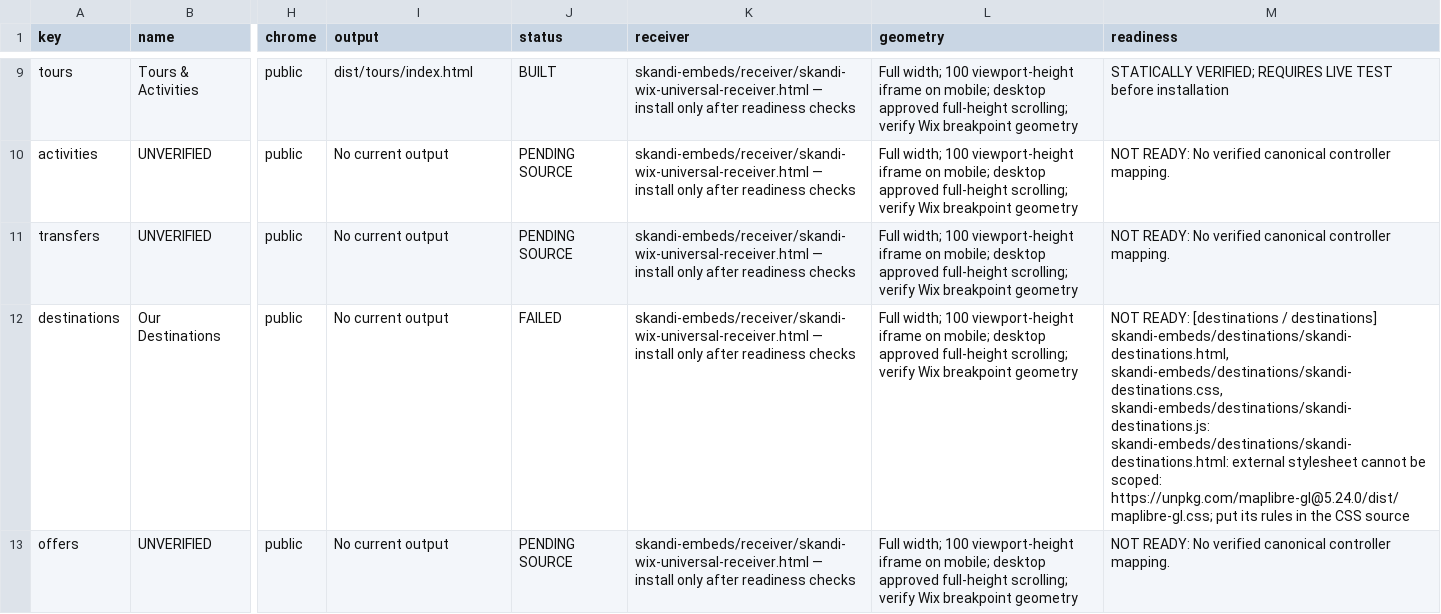
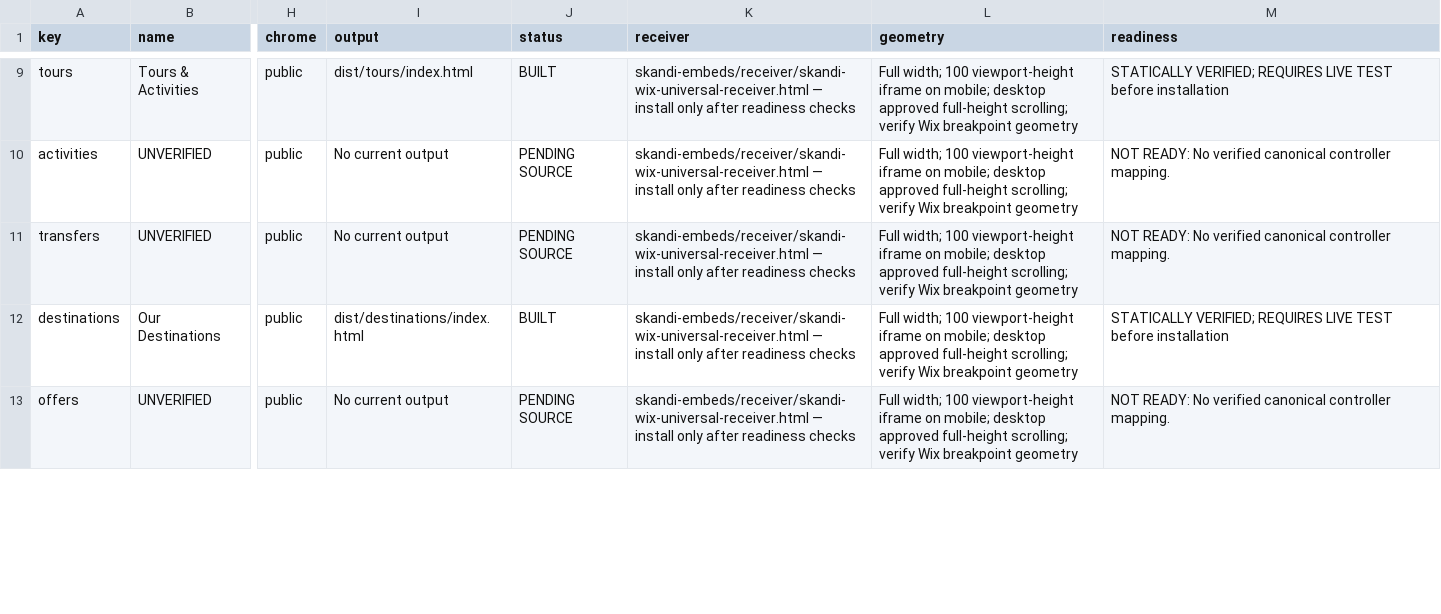
Before and after one commit to skanditravels/SKANDI-TRAVELS, a CSV file: dist/wix-installation.csv, drawn as a sheet; only a part is shown, gaps mark what is left out; the diff covers the shown part only; the diff names each change by its address in the sheet, - before the commit and + after, or states it on an @@ line.

```diff
--- a/dist/wix-installation.csv
+++ b/dist/wix-installation.csv
-I12 (output): No current output
+I12 (output): dist/destinations/index.html
-J12 (status): FAILED
+J12 (status): BUILT
-M12 (readiness): NOT READY: [destinations / destinations] skandi-embeds/destinations/skandi-destinations.html, skandi-embeds/destinations/skandi-destinations.css, skandi-embeds/destinations/skandi-destinations.js: skandi-embeds/destinations/skandi-destinations.html: external stylesheet cannot be scoped: https://unpkg.com/maplibre-gl@5.24.0/dist/maplibre-gl.css; put its rules in the CSS source
+M12 (readiness): STATICALLY VERIFIED; REQUIRES LIVE TEST before installation
```
Also changed, not shown: 10 edited cells elsewhere in this file, 38 other files.
